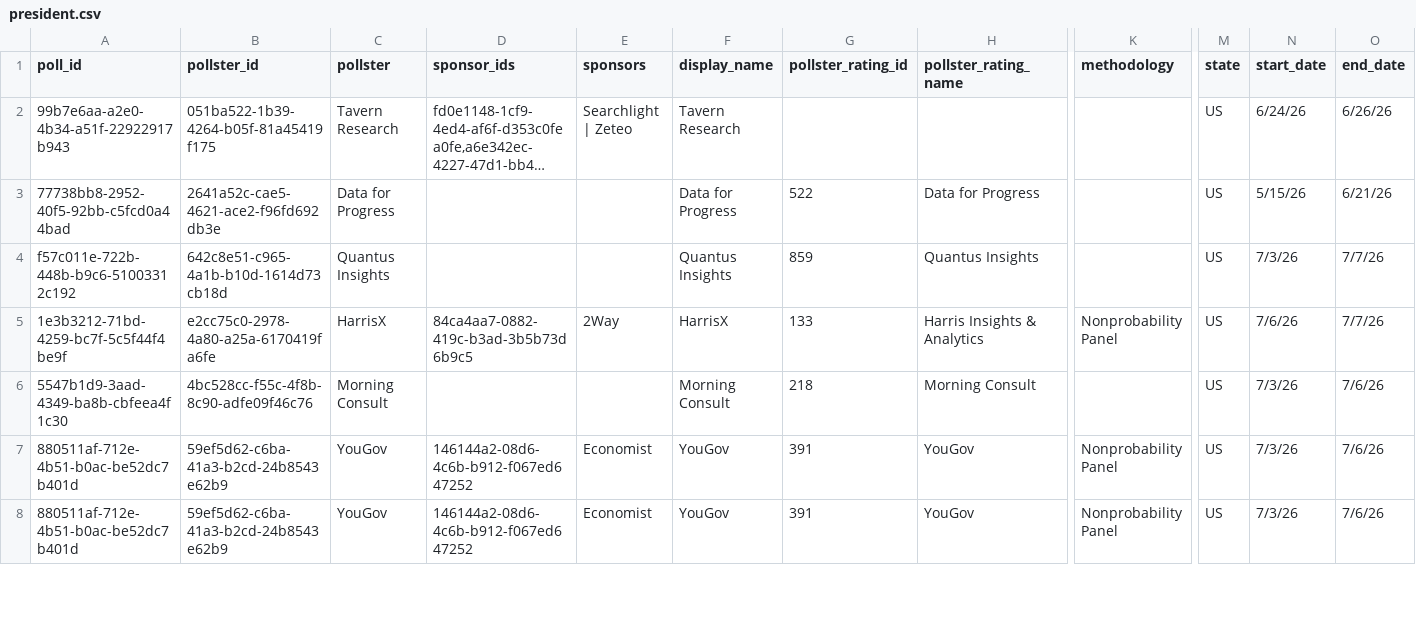
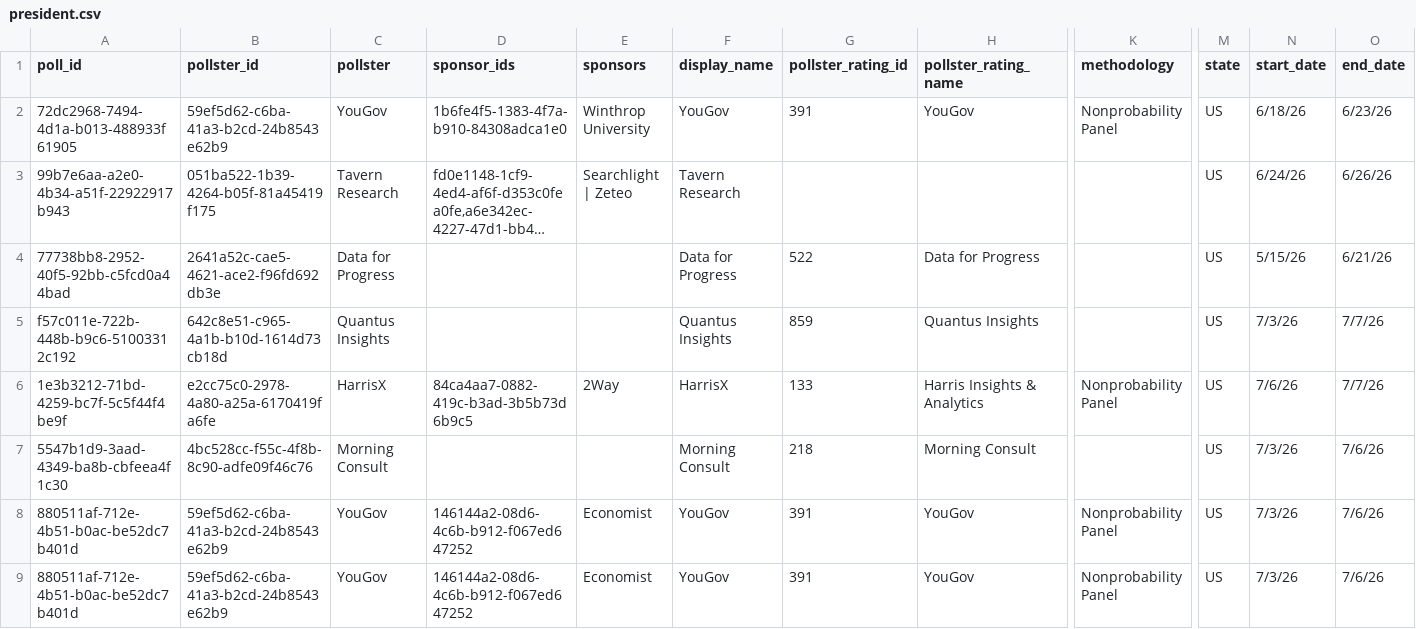
Before and after one commit to davidmold/spockpoll, a CSV file: president.csv, drawn as a sheet; only a part is shown, gaps mark what is left out; long unchanged cells end in …; rows hold the shown columns only; the diff names each change by its address in the sheet, - before the commit and + after, or states it on an @@ line.

```diff
--- a/president.csv
+++ b/president.csv
+row 2: 72dc2968-7494-4d1a-b013-488933f61905 | 59ef5d62-c6ba-41a3-b2cd-24b8543e62b9 | YouGov | 1b6fe4f5-1383-4f7a-b910-84308adca1e0 | Winthrop University | YouGov | 391 | YouGov | Nonprobability Panel | US | 6/18/26 | 6/23/26
```
